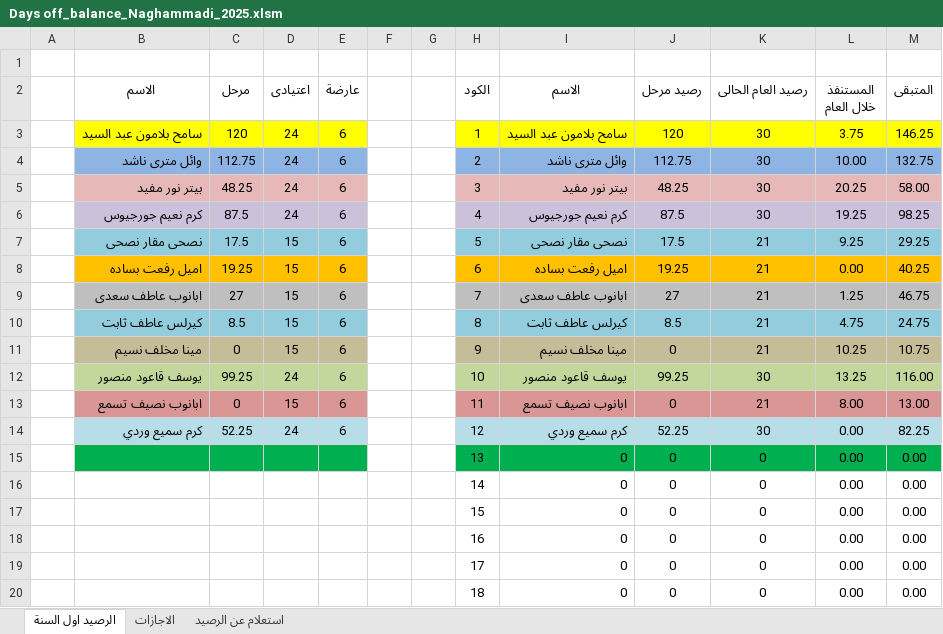
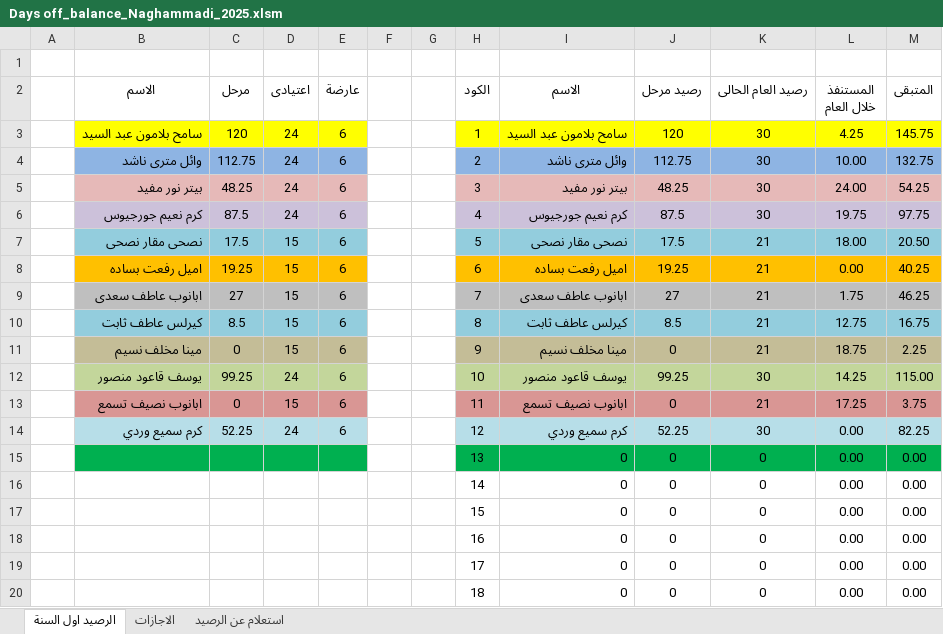
Before and after one commit to peternour/dayoffbalance, an Excel workbook: 2025/Days off_balance_Naghammadi_2025.xlsm, sheet الرصيد اول السنة, drawn as a sheet; values as stored, in another font and other column widths than the file's, no borders; the diff names each change by its address in the sheet, - before the commit and + after, or states it on an @@ line.

```diff
--- a/2025/Days off_balance_Naghammadi_2025.xlsm (sheet الرصيد اول السنة)
+++ b/2025/Days off_balance_Naghammadi_2025.xlsm (sheet الرصيد اول السنة)
-L3 (المستنفذ خلال العام): 3.75
+L3 (المستنفذ خلال العام): 4.25
-M3 (المتبقى): 146.25
+M3 (المتبقى): 145.75
-L5 (المستنفذ خلال العام): 20.25
+L5 (المستنفذ خلال العام): 24.00
-M5 (المتبقى): 58.00
+M5 (المتبقى): 54.25
-L6 (المستنفذ خلال العام): 19.25
+L6 (المستنفذ خلال العام): 19.75
-M6 (المتبقى): 98.25
+M6 (المتبقى): 97.75
-L7 (المستنفذ خلال العام): 9.25
+L7 (المستنفذ خلال العام): 18.00
-M7 (المتبقى): 29.25
+M7 (المتبقى): 20.50
-L9 (المستنفذ خلال العام): 1.25
+L9 (المستنفذ خلال العام): 1.75
-M9 (المتبقى): 46.75
+M9 (المتبقى): 46.25
-L10 (المستنفذ خلال العام): 4.75
+L10 (المستنفذ خلال العام): 12.75
-M10 (المتبقى): 24.75
+M10 (المتبقى): 16.75
-L11 (المستنفذ خلال العام): 10.25
+L11 (المستنفذ خلال العام): 18.75
-M11 (المتبقى): 10.75
+M11 (المتبقى): 2.25
-L12 (المستنفذ خلال العام): 13.25
+L12 (المستنفذ خلال العام): 14.25
-M12 (المتبقى): 116.00
+M12 (المتبقى): 115.00
-L13 (المستنفذ خلال العام): 8.00
+L13 (المستنفذ خلال العام): 17.25
-M13 (المتبقى): 13.00
+M13 (المتبقى): 3.75
```
Also changed, not shown: sheet الاجازات, sheet استعلام عن الرصيد.
